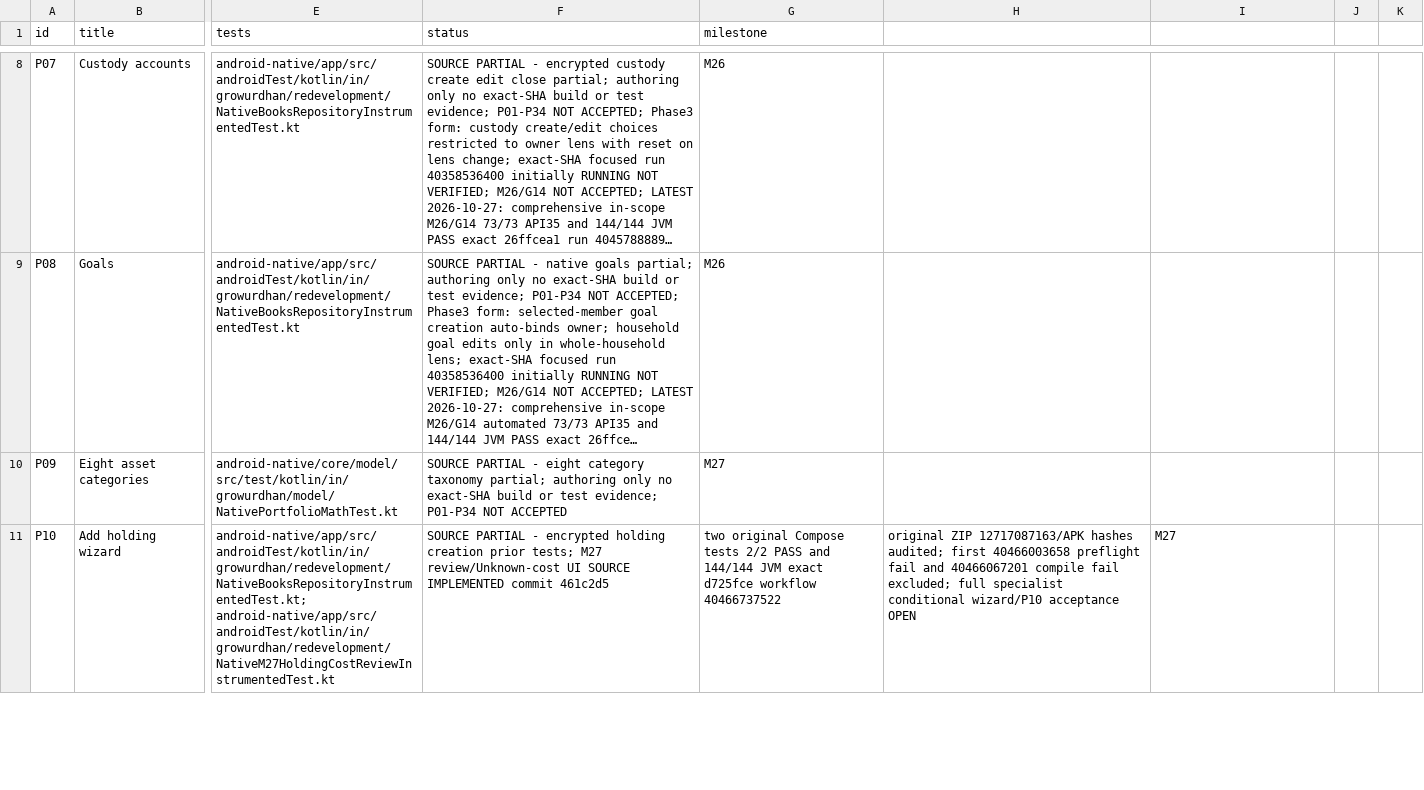
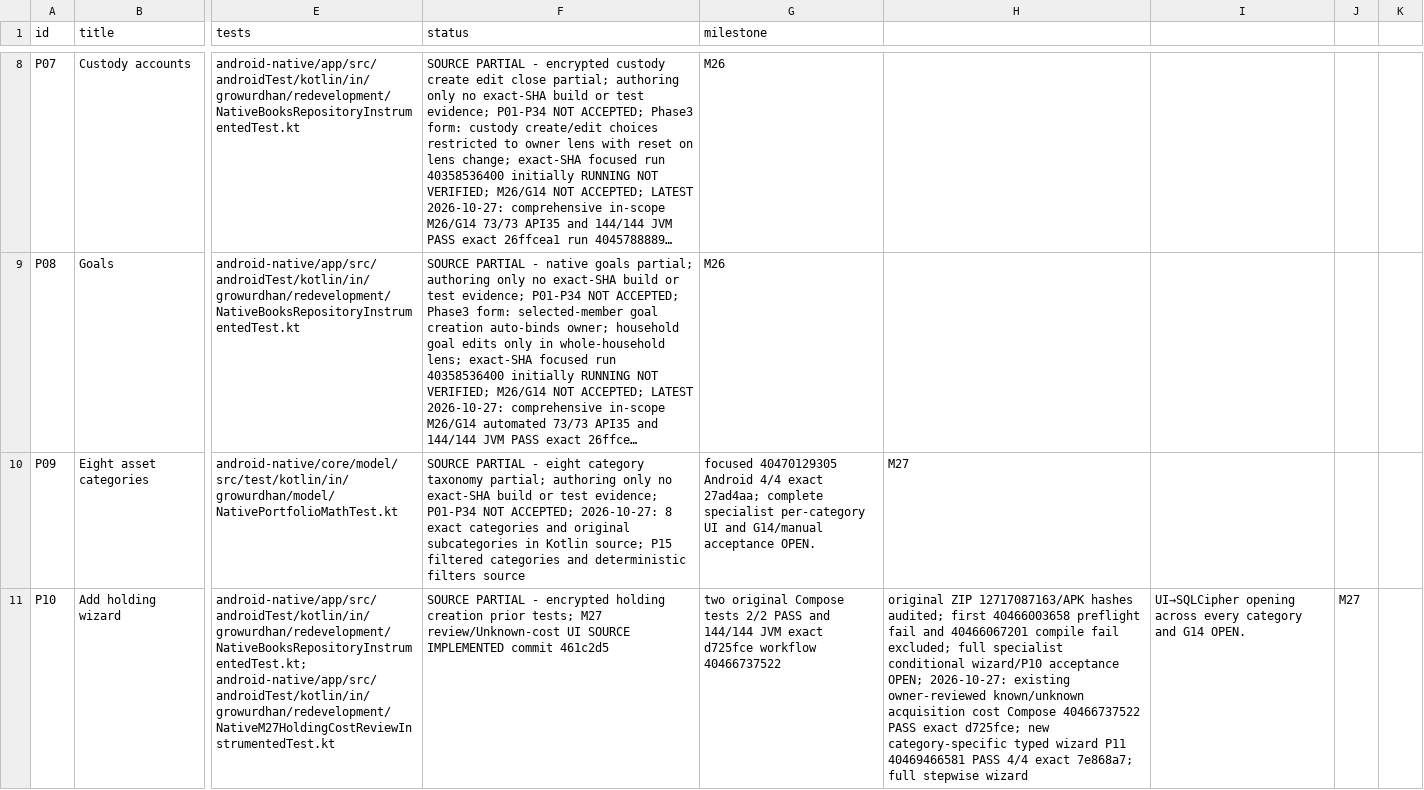
Before and after one commit to shahvikask/kosha, a CSV file: docs/implementation/parity-register.csv, drawn as a sheet; only a part is shown, gaps mark what is left out; long unchanged cells end in …; the diff covers the shown part only; the diff names each change by its address in the sheet, - before the commit and + after, or states it on an @@ line.

Commit message:
docs(m27): preserve three audited focused source gates and P09-P15 open acceptance

```diff
--- a/docs/implementation/parity-register.csv
+++ b/docs/implementation/parity-register.csv
-F10 (status): …P01-P34 NOT ACCEPTED
+F10 (status): …P01-P34 NOT ACCEPTED; 2026-10-27: 8 exact categories and original subcategories in Kotlin source; P15 filtered categories and deterministic filters source
-G10 (milestone): M27
+G10 (milestone): focused 40470129305 Android 4/4 exact 27ad4aa; complete specialist per-category UI and G14/manual acceptance OPEN.
-H10: (empty)
+H10: M27
-H11: …wizard/P10 acceptance OPEN
+H11: …wizard/P10 acceptance OPEN; 2026-10-27: existing owner-reviewed known/unknown acquisition cost Compose 40466737522 PASS exact d725fce; new category-specific typed wizard P11 40469466581 PASS 4/4 exact 7e868a7; full stepwise wizard
-I11: M27
+I11: UI→SQLCipher opening across every category and G14 OPEN.
-J11: (empty)
+J11: M27
```
Also changed, not shown: 17 edited cells elsewhere in this file, 4 other files.
